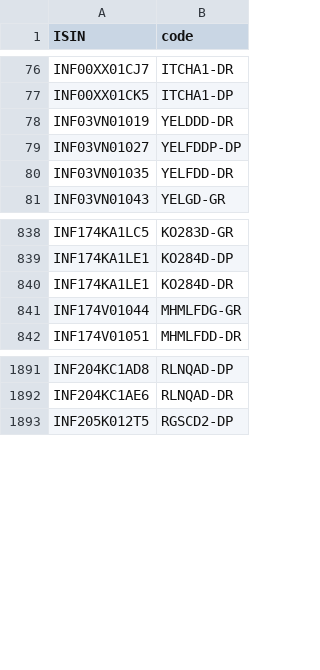
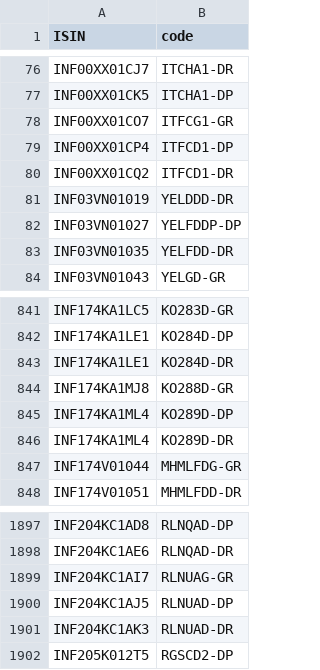
Before and after one commit to captn3m0/mf.captnemo.in, a CSV file: _data/lookup.csv, drawn as a sheet; only a part is shown, gaps mark what is left out.

```diff
--- a/_data/lookup.csv
+++ b/_data/lookup.csv
@@ -77,2 +77,5 @@ ISIN,code
 "INF00XX01CK5","ITCHA1-DP"
+"INF00XX01CO7","ITFCG1-GR"
+"INF00XX01CP4","ITFCD1-DP"
+"INF00XX01CQ2","ITFCD1-DR"
 "INF03VN01019","YELDDD-DR"
@@ -840,2 +843,5 @@ ISIN,code
 "INF174KA1LE1","KO284D-DR"
+"INF174KA1MJ8","KO288D-GR"
+"INF174KA1ML4","KO289D-DP"
+"INF174KA1ML4","KO289D-DR"
 "INF174V01044","MHMLFDG-GR"
@@ -1892,2 +1898,5 @@ ISIN,code
 "INF204KC1AE6","RLNQAD-DR"
+"INF204KC1AI7","RLNUAG-GR"
+"INF204KC1AJ5","RLNUAD-DP"
+"INF204KC1AK3","RLNUAD-DR"
 "INF205K012T5","RGSCD2-DP"
```
Also changed, not shown: 1 other file.
